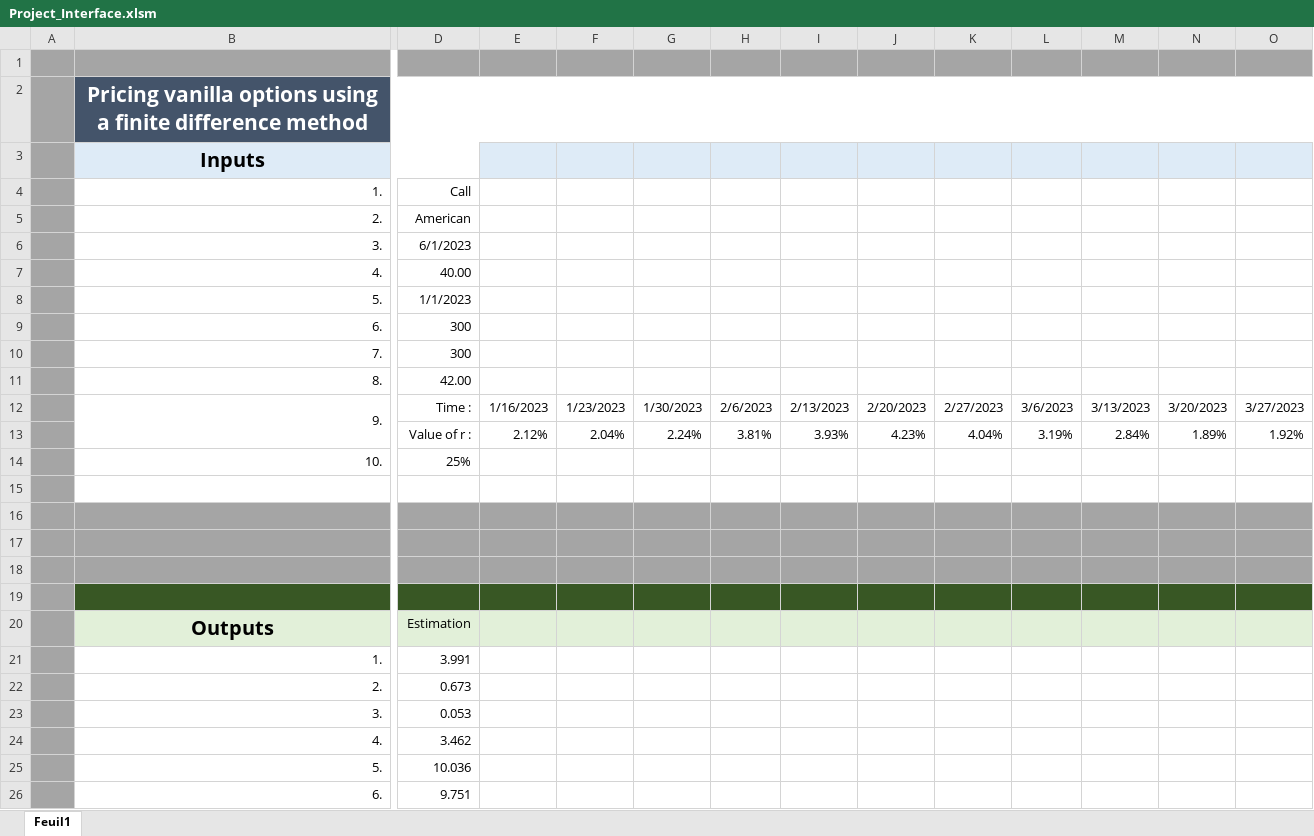
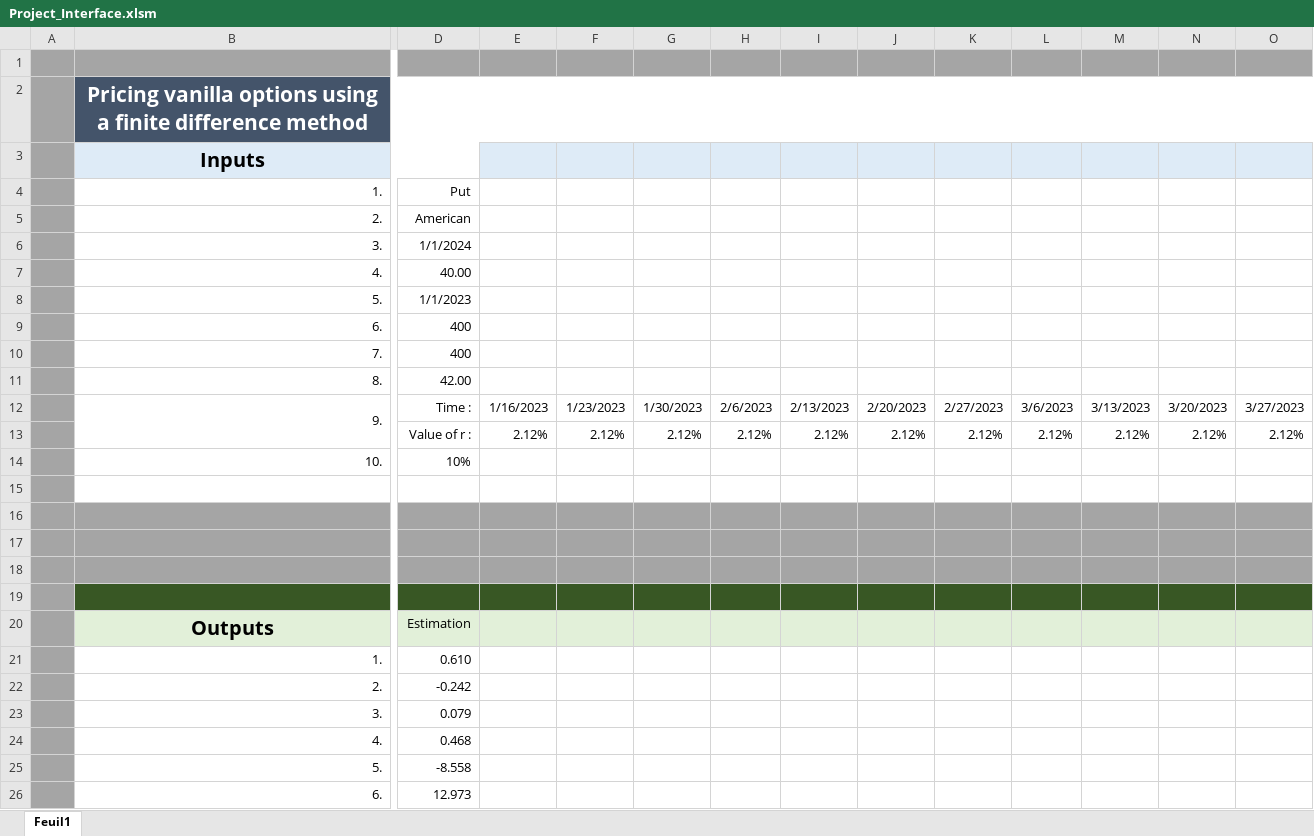
Before and after one commit to ZeBaoB/Option-pricer---CPP-EXCEL_VBA, an Excel workbook: Project_Interface.xlsm, sheet Feuil1, drawn as a sheet; only a part is shown, gaps mark what is left out; values as stored, in another font and other column widths than the file's, no borders; charts and pictures not drawn; removed rows and columns are numbered as before the commit, all else as after; rows hold the shown columns only; the diff names each change by its address in the sheet, - before the commit and + after, or states it on an @@ line.

```diff
--- a/Project_Interface.xlsm (sheet Feuil1)
+++ b/Project_Interface.xlsm (sheet Feuil1)
-D4: Call
+D4: Put
-D6: 6/1/2023
+D6: 1/1/2024
-D9:D10: 300
+D9:D10: 400
-row 13:  |  | Value of r : | 2.12% | 2.04% | 2.24% | 3.81% | 3.93% | 4.23% | 4.04% | 3.19% | 2.84% | 1.89% | 1.92%
+row 13:  |  | Value of r : | 2.12% | 2.12% | 2.12% | 2.12% | 2.12% | 2.12% | 2.12% | 2.12% | 2.12% | 2.12% | 2.12%
-D14: 25%
+D14: 10%
-D21: 3.991
+D21: 0.610
-D22: 0.673
+D22: -0.242
-D23: 0.053
+D23: 0.079
-D24: 3.462
+D24: 0.468
-D25: 10.036
+D25: -8.558
-D26: 9.751
+D26: 12.973
```
Also changed, not shown: charts or pictures, 58 other files.
